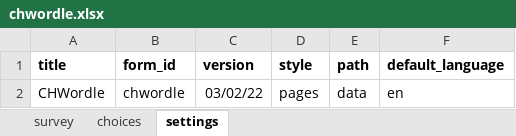
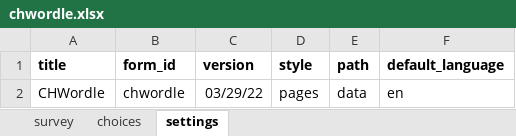
Before and after one commit to jkuester/config-cht-demo, an Excel workbook: chwordle/forms/app/chwordle.xlsx, sheet settings, drawn as a sheet; values as stored, in another font and other column widths than the file's, no borders; the diff names each change by its address in the sheet, - before the commit and + after, or states it on an @@ line.

```diff
--- a/chwordle/forms/app/chwordle.xlsx (sheet settings)
+++ b/chwordle/forms/app/chwordle.xlsx (sheet settings)
-C2 (version): 03/02/22
+C2 (version): 03/29/22
```
Also changed, not shown: sheet survey, 2 other files.
